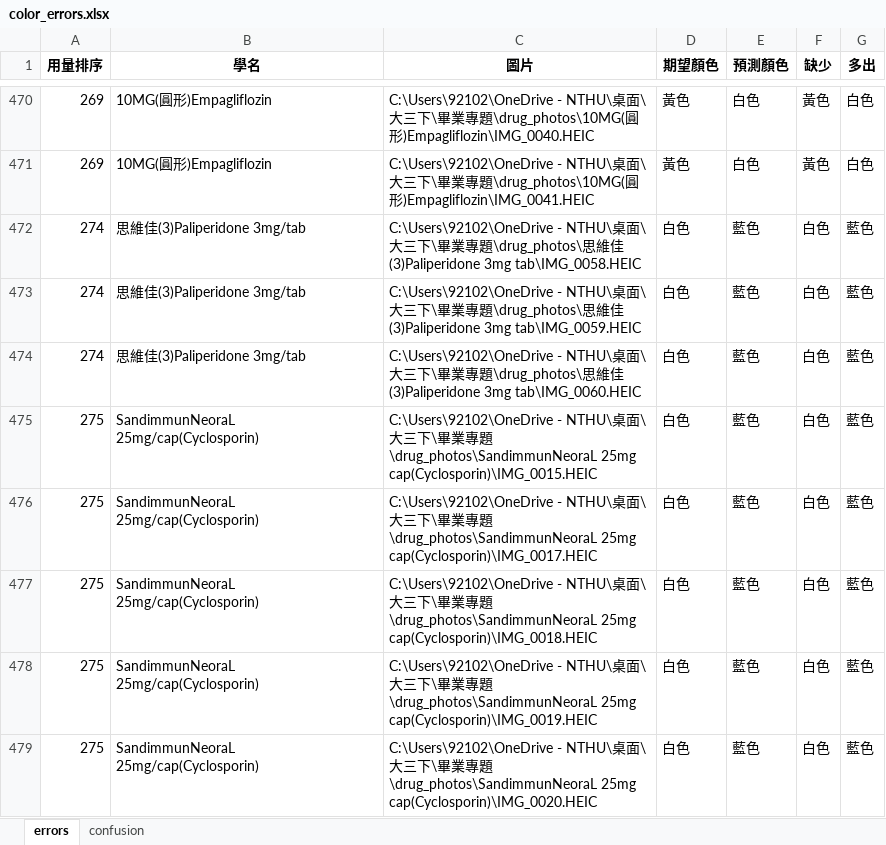
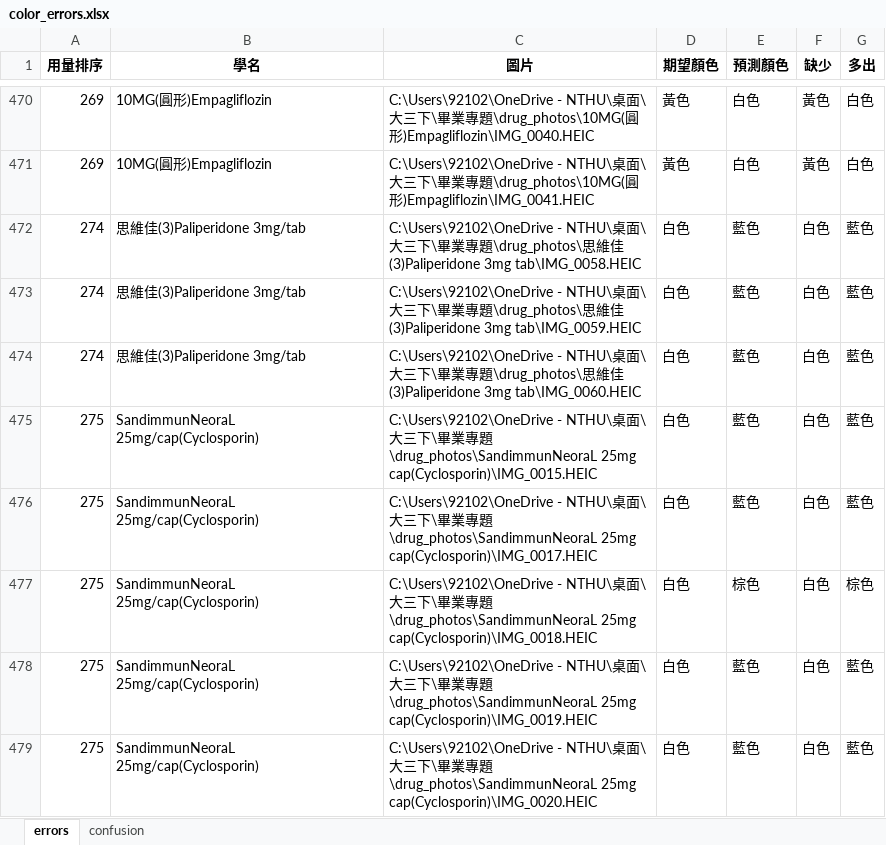
Before and after one commit to hanzelnut188/Pill_Identification_OCR-based2, an Excel workbook: reports/color_errors.xlsx, sheet errors, drawn as a sheet; only a part is shown, gaps mark what is left out; values as stored, in another font and other column widths than the file's, no borders; the diff covers the shown part only; the diff names each change by its address in the sheet, - before the commit and + after, or states it on an @@ line.

```diff
--- a/reports/color_errors.xlsx (sheet errors)
+++ b/reports/color_errors.xlsx (sheet errors)
-E477 (預測顏色): 藍色
+E477 (預測顏色): 棕色
-G477 (多出): 藍色
+G477 (多出): 棕色
```
Also changed, not shown: 16 added rows, 22 removed rows and 12 edited cells elsewhere in this sheet, sheet confusion, data/TESTData.xlsx, reports/藥物辨識成功率總表.xlsx, 6 other files.
